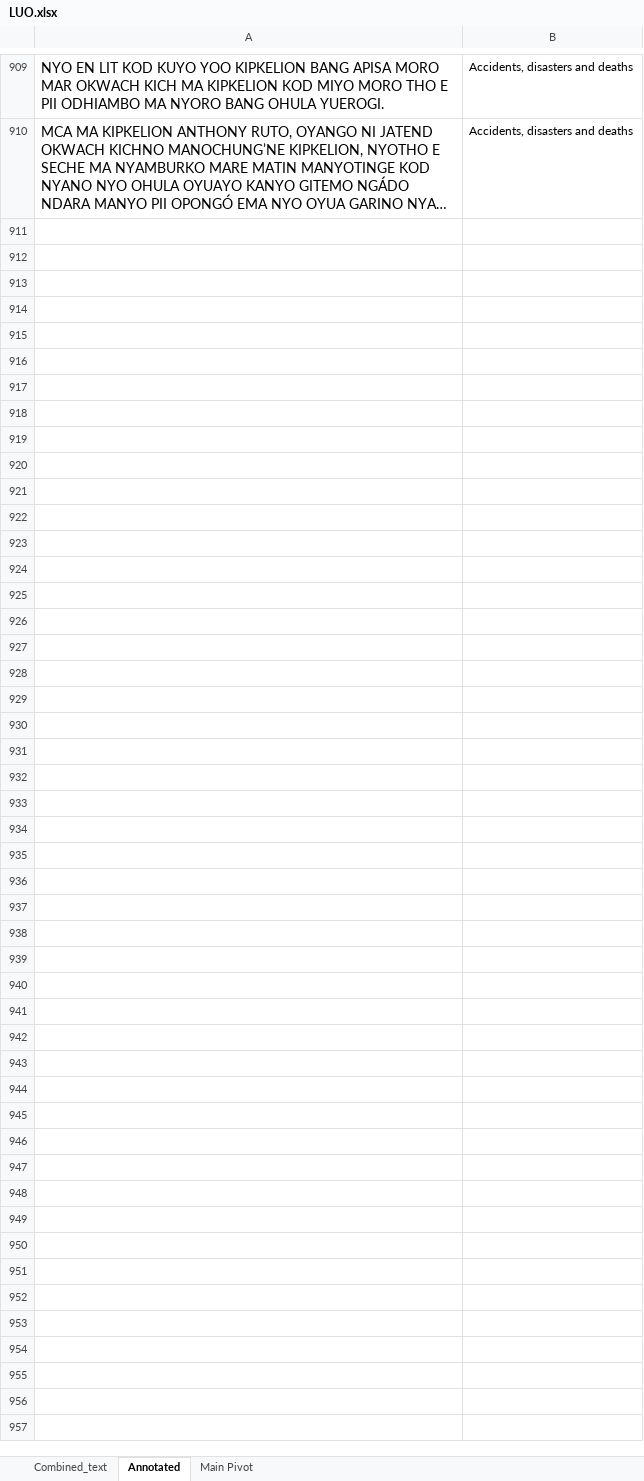
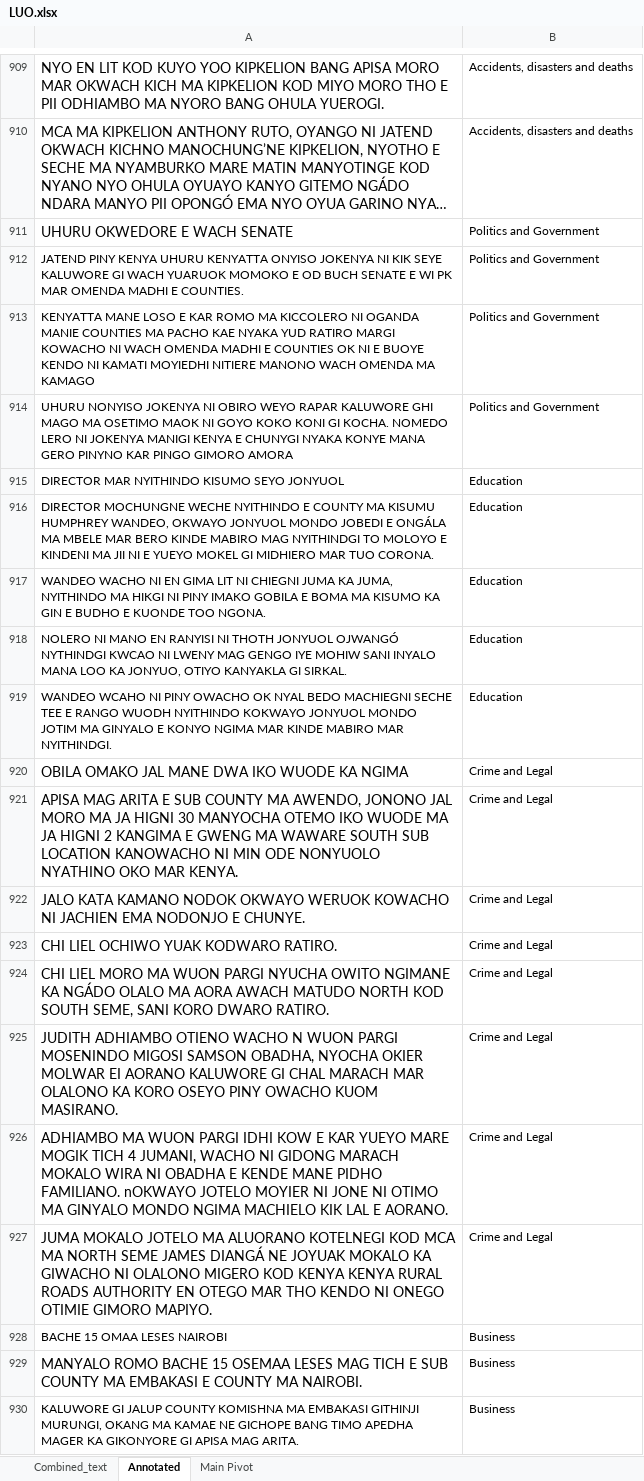
Before and after one commit to Pogayo/Luo-News-Dataset, an Excel workbook: LUO.xlsx, sheet Annotated, drawn as a sheet; only a part is shown, gaps mark what is left out; long unchanged cells end in …; values as stored, in another font and other column widths than the file's, no borders; the diff covers the shown part only; the diff names each change by its address in the sheet, - before the commit and + after, or states it on an @@ line.

Commit message:
added Aug 21st

```diff
--- a/LUO.xlsx (sheet Annotated)
+++ b/LUO.xlsx (sheet Annotated)
+row 911: UHURU OKWEDORE E WACH SENATE | Politics and Government
+row 912: JATEND PINY KENYA UHURU KENYATTA ONYISO JOKENYA NI KIK SEYE KALUWORE GI WACH YUARUOK MOMOKO E OD BUCH SENATE E WI PK MAR OMENDA MADHI E COUNTIES. | Politics and Government
+row 913: KENYATTA MANE LOSO E KAR ROMO MA KICCOLERO NI OGANDA MANIE COUNTIES MA PACHO KAE NYAKA YUD RATIRO MARGI KOWACHO NI WACH OMENDA MADHI E COUNTIES OK NI E BUOYE KENDO NI KAMATI MOYIEDHI NITIERE MANONO WACH OMENDA MA KAMAGO | Politics and Government
+row 914: UHURU NONYISO JOKENYA NI OBIRO WEYO RAPAR KALUWORE GHI MAGO MA OSETIMO MAOK NI GOYO KOKO KONI GI KOCHA. NOMEDO LERO NI JOKENYA MANIGI KENYA E CHUNYGI NYAKA KONYE MANA GERO PINYNO KAR PINGO GIMORO AMORA | Politics and Government
+row 915: DIRECTOR MAR NYITHINDO KISUMO SEYO JONYUOL | Education
+row 916: DIRECTOR MOCHUNGNE WECHE NYITHINDO E COUNTY MA KISUMU HUMPHREY WANDEO, OKWAYO JONYUOL MONDO JOBEDI E ONGÁLA MA MBELE MAR BERO KINDE MABIRO MAG NYITHINDGI TO MOLOYO E KINDENI MA JII NI E YUEYO MOKEL GI MIDHIERO MAR TUO CORONA. | Education
+row 917: WANDEO WACHO NI EN GIMA LIT NI CHIEGNI JUMA KA JUMA, NYITHINDO MA HIKGI NI PINY IMAKO GOBILA E BOMA MA KISUMO KA GIN E BUDHO E KUONDE TOO NGONA. | Education
+row 918: NOLERO NI MANO EN RANYISI NI THOTH JONYUOL OJWANGÓ NYTHINDGI KWCAO NI LWENY MAG GENGO IYE MOHIW SANI INYALO MANA LOO KA JONYUO, OTIYO KANYAKLA GI SIRKAL. | Education
+row 919: WANDEO WCAHO NI PINY OWACHO OK NYAL BEDO MACHIEGNI SECHE TEE E RANGO WUODH NYITHINDO KOKWAYO JONYUOL MONDO JOTIM MA GINYALO E KONYO NGIMA MAR KINDE MABIRO MAR NYITHINDGI. | Education
+row 920: OBILA OMAKO JAL MANE DWA IKO WUODE KA NGIMA | Crime and Legal
+row 921: APISA MAG ARITA E SUB COUNTY MA AWENDO, JONONO JAL MORO MA JA HIGNI 30 MANYOCHA OTEMO IKO WUODE MA JA HIGNI 2 KANGIMA E GWENG MA WAWARE SOUTH SUB LOCATION KANOWACHO NI MIN ODE NONYUOLO NYATHINO OKO MAR KENYA. | Crime and Legal
+row 922: JALO KATA KAMANO NODOK OKWAYO WERUOK KOWACHO NI JACHIEN EMA NODONJO E CHUNYE. | Crime and Legal
+row 923: CHI LIEL OCHIWO YUAK KODWARO RATIRO. | Crime and Legal
+row 924: CHI LIEL MORO MA WUON PARGI NYUCHA OWITO NGIMANE KA NGÁDO OLALO MA AORA AWACH MATUDO NORTH KOD SOUTH SEME, SANI KORO DWARO RATIRO. | Crime and Legal
+row 925: JUDITH ADHIAMBO OTIENO WACHO N WUON PARGI MOSENINDO MIGOSI SAMSON OBADHA, NYOCHA OKIER MOLWAR EI AORANO KALUWORE GI CHAL MARACH MAR OLALONO KA KORO OSEYO PINY OWACHO KUOM MASIRANO. | Crime and Legal
+row 926: ADHIAMBO MA WUON PARGI IDHI KOW E KAR YUEYO MARE MOGIK TICH 4 JUMANI, WACHO NI GIDONG MARACH MOKALO WIRA NI OBADHA E KENDE MANE PIDHO FAMILIANO. nOKWAYO JOTELO MOYIER NI JONE NI OTIMO MA GINYALO MONDO NGIMA MACHIELO KIK LAL E AORANO. | Crime and Legal
+row 927: JUMA MOKALO JOTELO MA ALUORANO KOTELNEGI KOD MCA MA NORTH SEME JAMES DIANGÁ NE JOYUAK MOKALO KA GIWACHO NI OLALONO MIGERO KOD KENYA KENYA RURAL ROADS AUTHORITY EN OTEGO MAR THO KENDO NI ONEGO OTIMIE GIMORO MAPIYO. | Crime and Legal
+row 928: BACHE 15 OMAA LESES NAIROBI | Business
+row 929: MANYALO ROMO BACHE 15 OSEMAA LESES MAG TICH E SUB COUNTY MA EMBAKASI E COUNTY MA NAIROBI. | Business
+row 930: KALUWORE GI JALUP COUNTY KOMISHNA MA EMBAKASI GITHINJI MURUNGI, OKANG MA KAMAE NE GICHOPE BANG TIMO APEDHA MAGER KA GIKONYORE GI APISA MAG ARITA. | Business
```
Also changed, not shown: 21 added rows elsewhere in this sheet.
